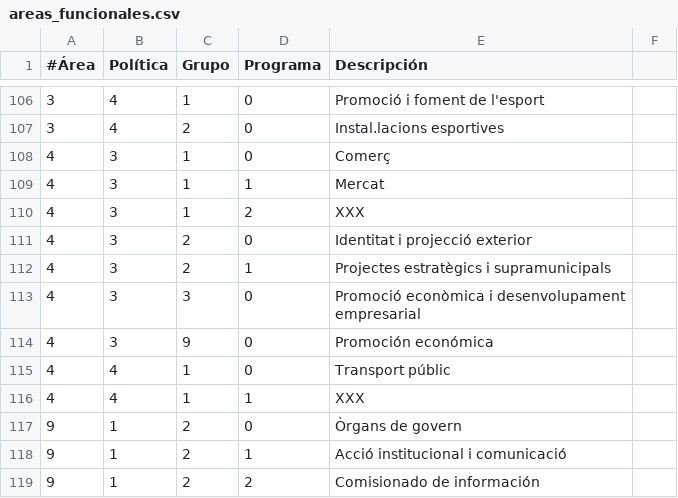
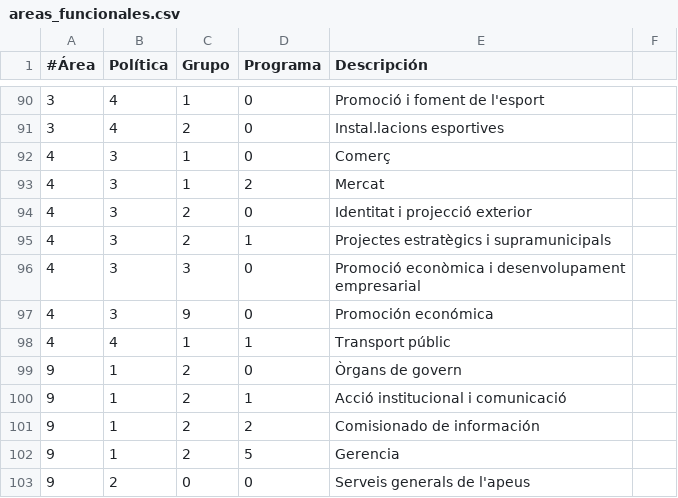
Before and after one commit to civio/presupuesto-rubi, a CSV file: data/areas_funcionales.csv, drawn as a sheet; only a part is shown, gaps mark what is left out; the shorter side is filled out with more unchanged rows; the diff covers the shown part only.

```diff
--- a/data/areas_funcionales.csv
+++ b/data/areas_funcionales.csv
@@ -108,4 +92,3 @@
 4,3,1,0,Comerç
-4,3,1,1,Mercat
-4,3,1,2,XXX
+4,3,1,2,Mercat
 4,3,2,0,Identitat i projecció exterior
@@ -114,4 +97,3 @@
 4,3,9,0,Promoción económica
-4,4,1,0,Transport públic
-4,4,1,1,XXX
+4,4,1,1,Transport públic
 9,1,2,0,Òrgans de govern
```
Also changed, not shown: 16 removed rows and 16 edited cells elsewhere in this file, 4 other files.
